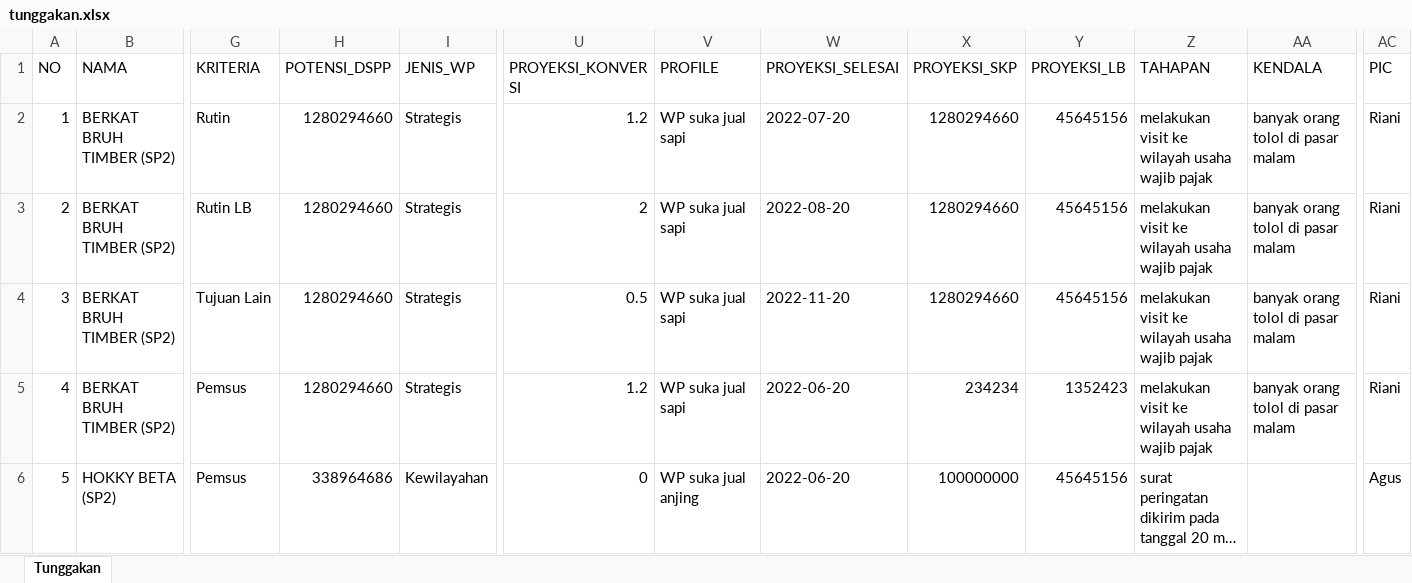
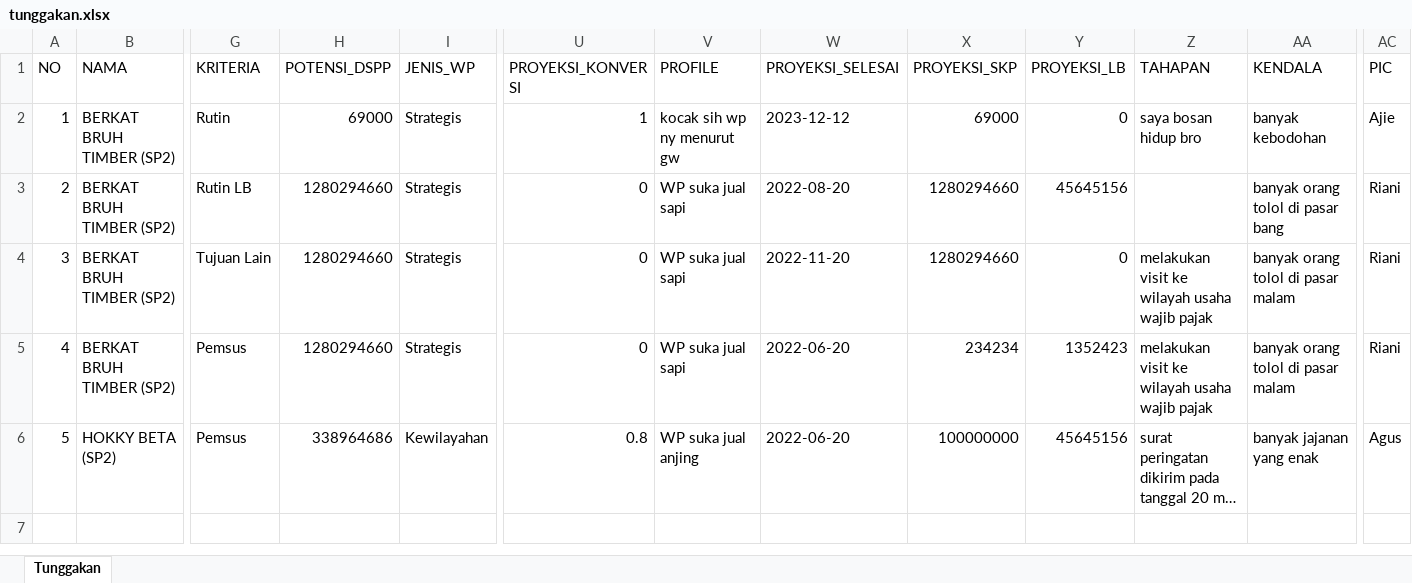
Before and after one commit to xvrx/montungClone, an Excel workbook: backend/download/tunggakan.xlsx, sheet Tunggakan, drawn as a sheet; only a part is shown, gaps mark what is left out; long unchanged cells end in …; values as stored, in another font and other column widths than the file's, no borders; the diff names each change by its address in the sheet, - before the commit and + after, or states it on an @@ line.

```diff
--- a/backend/download/tunggakan.xlsx (sheet Tunggakan)
+++ b/backend/download/tunggakan.xlsx (sheet Tunggakan)
-H2 (POTENSI_DSPP): 1280294660
+H2 (POTENSI_DSPP): 69000
-U2 (PROYEKSI_KONVERSI): 1.2
+U2 (PROYEKSI_KONVERSI): 1
-V2 (PROFILE): WP suka jual sapi
+V2 (PROFILE): kocak sih wp ny menurut gw
-W2 (PROYEKSI_SELESAI): 2022-07-20
+W2 (PROYEKSI_SELESAI): 2023-12-12
-X2 (PROYEKSI_SKP): 1280294660
+X2 (PROYEKSI_SKP): 69000
-Y2 (PROYEKSI_LB): 45645156
+Y2 (PROYEKSI_LB): 0
-Z2 (TAHAPAN): melakukan visit ke wilayah usaha wajib pajak
+Z2 (TAHAPAN): saya bosan hidup bro
-AA2 (KENDALA): banyak orang tolol di pasar malam
+AA2 (KENDALA): banyak kebodohan
-AC2 (PIC): Riani
+AC2 (PIC): Ajie
-U3 (PROYEKSI_KONVERSI): 2
+U3 (PROYEKSI_KONVERSI): 0
-Z3 (TAHAPAN): melakukan visit ke wilayah usaha wajib pajak
+Z3 (TAHAPAN): (empty)
-AA3 (KENDALA): banyak orang tolol di pasar malam
+AA3 (KENDALA): banyak orang tolol di pasar bang
-U4 (PROYEKSI_KONVERSI): 0.5
+U4 (PROYEKSI_KONVERSI): 0
-Y4 (PROYEKSI_LB): 45645156
+Y4 (PROYEKSI_LB): 0
-U5 (PROYEKSI_KONVERSI): 1.2
+U5 (PROYEKSI_KONVERSI): 0
-U6 (PROYEKSI_KONVERSI): 0
+U6 (PROYEKSI_KONVERSI): 0.8
-AA6 (KENDALA): (empty)
+AA6 (KENDALA): banyak jajanan yang enak
```
Also changed, not shown: 4 other files.
